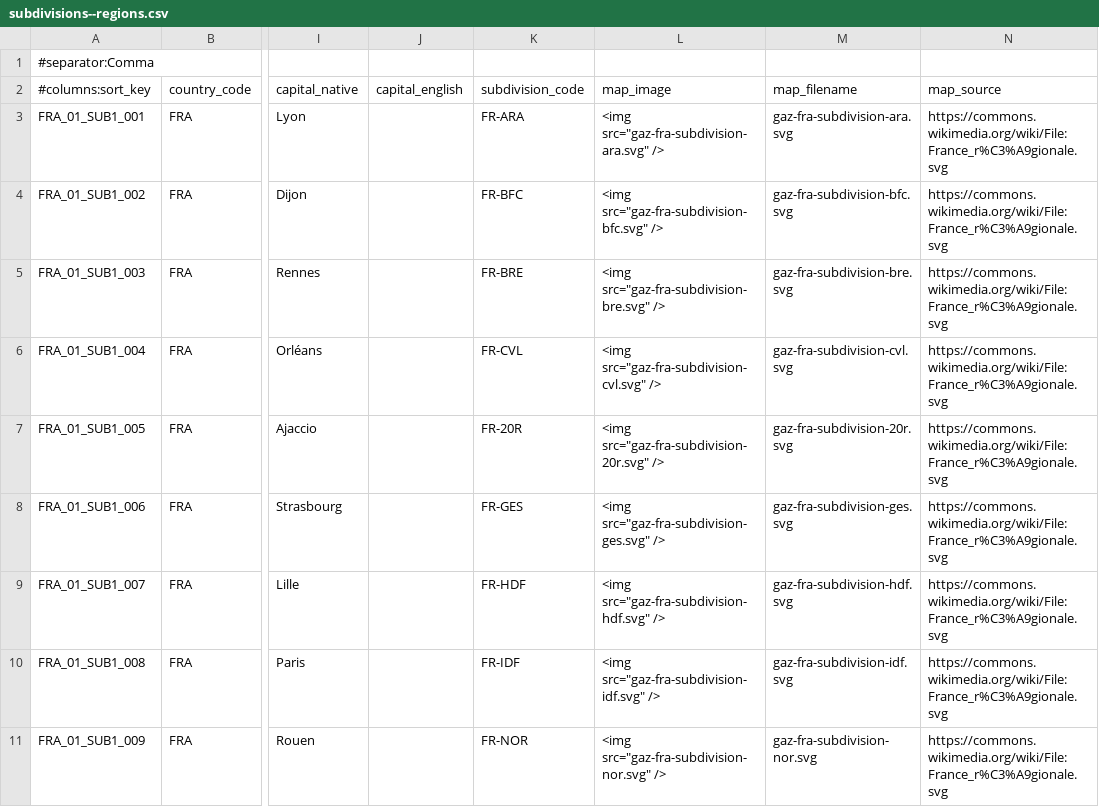
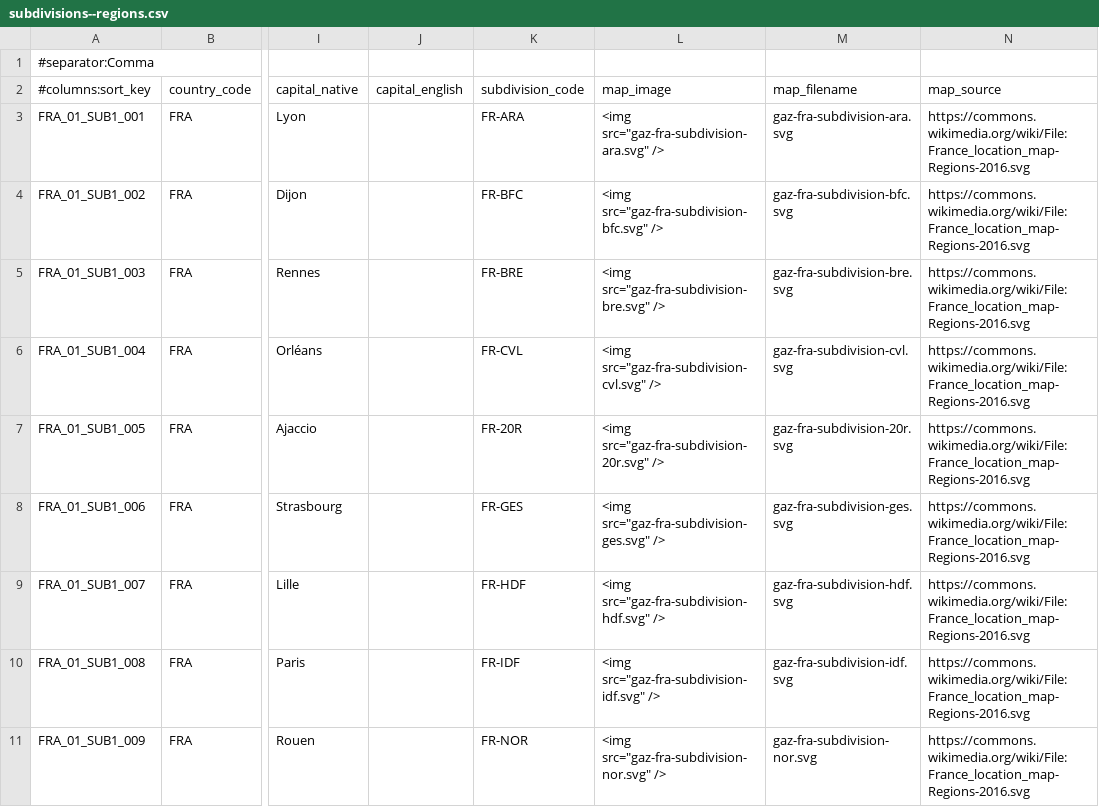
Before and after one commit to ryanvmenezes/gazetteer, a CSV file: outputs/FRA/subdivisions--regions.csv, drawn as a sheet; only a part is shown, gaps mark what is left out; the diff covers the shown part only; the diff names each change by its address in the sheet, - before the commit and + after, or states it on an @@ line.

```diff
--- a/outputs/FRA/subdivisions--regions.csv
+++ b/outputs/FRA/subdivisions--regions.csv
-N3:N11 (map_source): https://commons.wikimedia.org/wiki/File:France_r%C3%A9gionale.svg
+N3:N11 (map_source): https://commons.wikimedia.org/wiki/File:France_location_map-Regions-2016.svg
```
Also changed, not shown: 9 edited cells elsewhere in this file, outputs/FRA/subdivisions-with-parent--departments.csv, outputs/FRA/subdivisions-with-parent--regions-old.csv, 15 other files.
